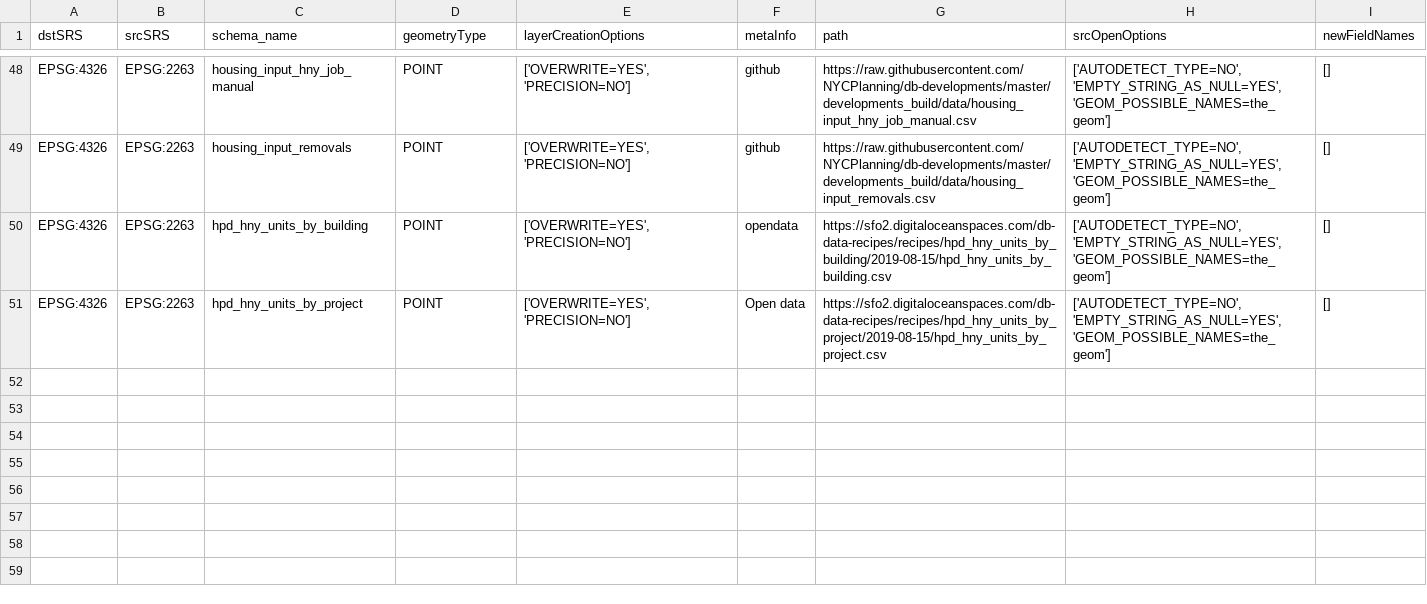
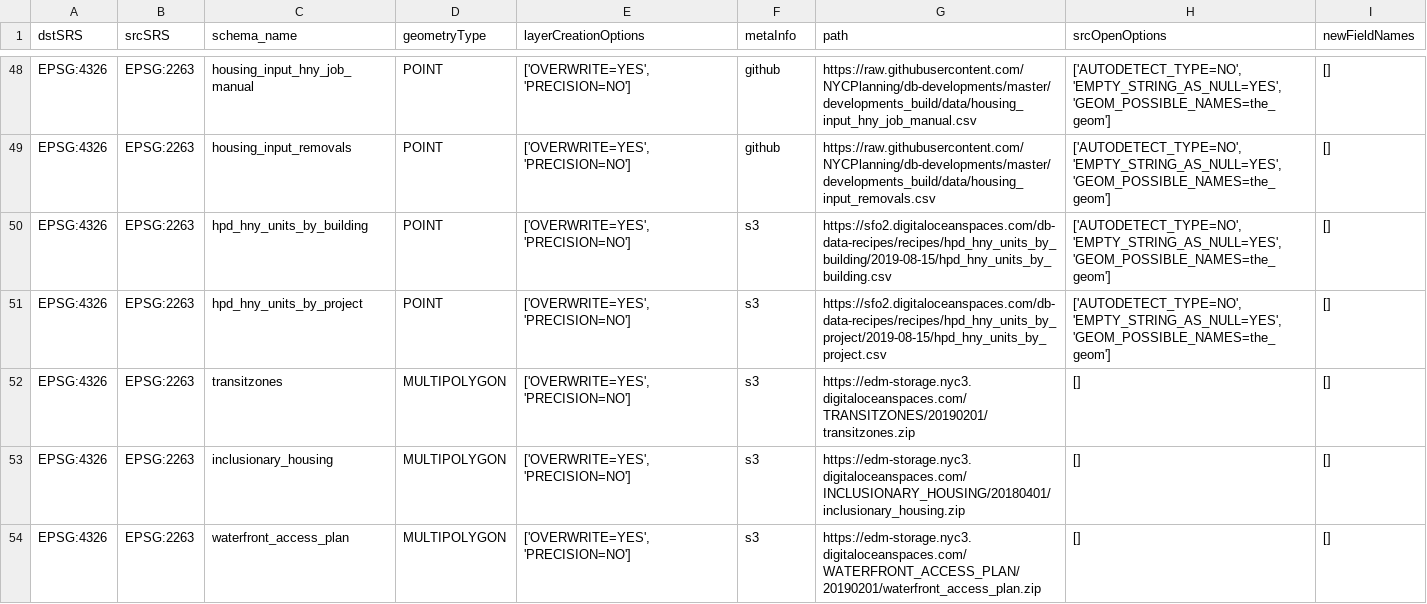
Before and after one commit to NYCPlanning/recipes, a CSV file: recipes/recipes.csv, drawn as a sheet; only a part is shown, gaps mark what is left out.

```diff
--- a/recipes/recipes.csv
+++ b/recipes/recipes.csv
@@ -49,3 +49,6 @@
 "EPSG:4326","EPSG:2263","housing_input_removals","POINT","['OVERWRITE=YES', 'PRECISION=NO']","github","https://raw.githubusercontent.com/NYCPlanning/db-developments/master/developments_build/data/housing_input_removals.csv","['AUTODETECT_TYPE=NO', 'EMPTY_STRING_AS_NULL=YES', 'GEOM_POSSIBLE_NAMES=the_geom']","[]"
-"EPSG:4326","EPSG:2263","hpd_hny_units_by_building","POINT","['OVERWRITE=YES', 'PRECISION=NO']","opendata","https://sfo2.digitaloceanspaces.com/db-data-recipes/recipes/hpd_hny_units_by_building/2019-08-15/hpd_hny_units_by_building.csv","['AUTODETECT_TYPE=NO', 'EMPTY_STRING_AS_NULL=YES', 'GEOM_POSSIBLE_NAMES=the_geom']","[]"
-"EPSG:4326","EPSG:2263","hpd_hny_units_by_project","POINT","['OVERWRITE=YES', 'PRECISION=NO']","Open data ","https://sfo2.digitaloceanspaces.com/db-data-recipes/recipes/hpd_hny_units_by_project/2019-08-15/hpd_hny_units_by_project.csv","['AUTODETECT_TYPE=NO', 'EMPTY_STRING_AS_NULL=YES', 'GEOM_POSSIBLE_NAMES=the_geom']","[]"
+"EPSG:4326","EPSG:2263","hpd_hny_units_by_building","POINT","['OVERWRITE=YES', 'PRECISION=NO']","s3","https://sfo2.digitaloceanspaces.com/db-data-recipes/recipes/hpd_hny_units_by_building/2019-08-15/hpd_hny_units_by_building.csv","['AUTODETECT_TYPE=NO', 'EMPTY_STRING_AS_NULL=YES', 'GEOM_POSSIBLE_NAMES=the_geom']","[]"
+"EPSG:4326","EPSG:2263","hpd_hny_units_by_project","POINT","['OVERWRITE=YES', 'PRECISION=NO']","s3","https://sfo2.digitaloceanspaces.com/db-data-recipes/recipes/hpd_hny_units_by_project/2019-08-15/hpd_hny_units_by_project.csv","['AUTODETECT_TYPE=NO', 'EMPTY_STRING_AS_NULL=YES', 'GEOM_POSSIBLE_NAMES=the_geom']","[]"
+"EPSG:4326","EPSG:2263","transitzones","MULTIPOLYGON","['OVERWRITE=YES', 'PRECISION=NO']","s3","https://edm-storage.nyc3.digitaloceanspaces.com/TRANSITZONES/20190201/transitzones.zip","[]","[]"
+"EPSG:4326","EPSG:2263","inclusionary_housing","MULTIPOLYGON","['OVERWRITE=YES', 'PRECISION=NO']","s3","https://edm-storage.nyc3.digitaloceanspaces.com/INCLUSIONARY_HOUSING/20180401/inclusionary_housing.zip","[]","[]"
+"EPSG:4326","EPSG:2263","waterfront_access_plan","MULTIPOLYGON","['OVERWRITE=YES', 'PRECISION=NO']","s3","https://edm-storage.nyc3.digitaloceanspaces.com/WATERFRONT_ACCESS_PLAN/20190201/waterfront_access_plan.zip","[]","[]"
```
Also changed, not shown: 5 other files.
